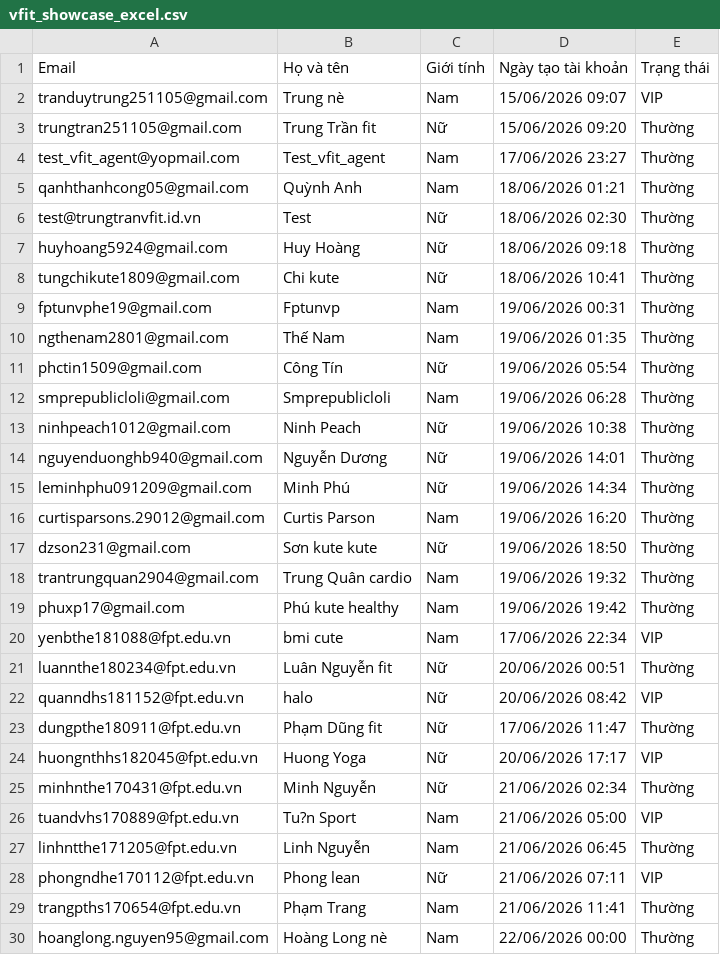
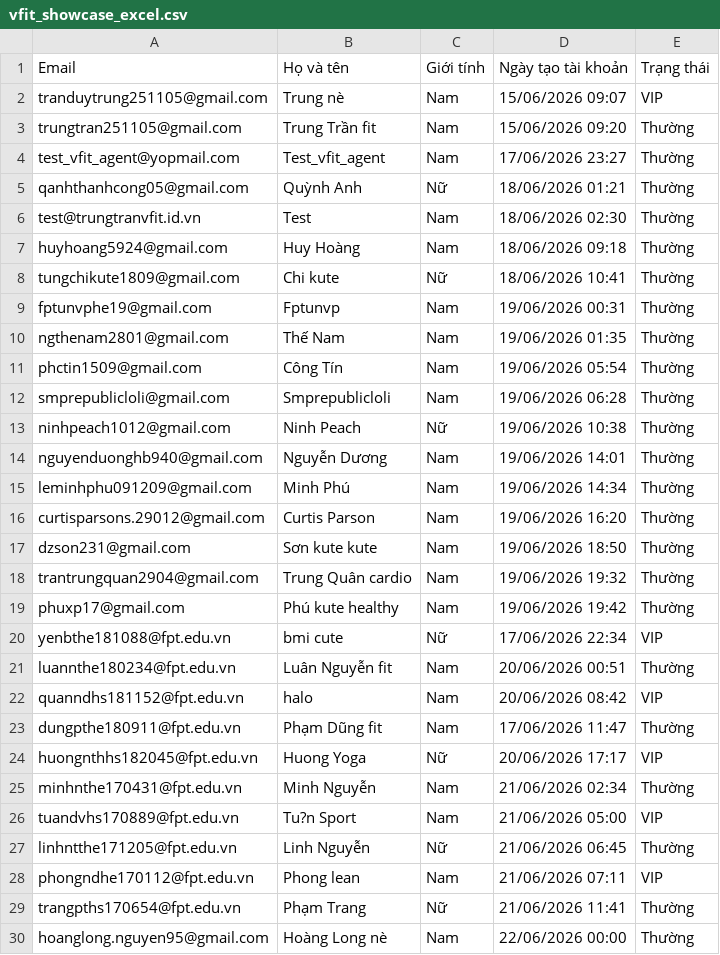
Before and after one commit to nabii-nguyenn213/V-Fit, a CSV file: docs/vfit_showcase_excel.csv, drawn as a sheet; only a part is shown; the diff covers the shown part only.

```diff
--- a/docs/vfit_showcase_excel.csv
+++ b/docs/vfit_showcase_excel.csv
@@ -2,7 +2,7 @@
 tranduytrung251105@gmail.com,Trung nè,Nam,15/06/2026 09:07,VIP
-trungtran251105@gmail.com,Trung Trần fit,Nữ,15/06/2026 09:20,Thường
+trungtran251105@gmail.com,Trung Trần fit,Nam,15/06/2026 09:20,Thường
 test_vfit_agent@yopmail.com,Test_vfit_agent,Nam,17/06/2026 23:27,Thường
-qanhthanhcong05@gmail.com,Quỳnh Anh,Nam,18/06/2026 01:21,Thường
-test@trungtranvfit.id.vn,Test,Nữ,18/06/2026 02:30,Thường
-huyhoang5924@gmail.com,Huy Hoàng,Nữ,18/06/2026 09:18,Thường
+qanhthanhcong05@gmail.com,Quỳnh Anh,Nữ,18/06/2026 01:21,Thường
+test@trungtranvfit.id.vn,Test,Nam,18/06/2026 02:30,Thường
+huyhoang5924@gmail.com,Huy Hoàng,Nam,18/06/2026 09:18,Thường
 tungchikute1809@gmail.com,Chi kute,Nữ,18/06/2026 10:41,Thường
@@ -10,21 +10,21 @@ fptunvphe19@gmail.com,Fptunvp,Nam,19/06/2026 00:31,Thường
 ngthenam2801@gmail.com,Thế Nam,Nam,19/06/2026 01:35,Thường
-phctin1509@gmail.com,Công Tín,Nữ,19/06/2026 05:54,Thường
+phctin1509@gmail.com,Công Tín,Nam,19/06/2026 05:54,Thường
 smprepublicloli@gmail.com,Smprepublicloli,Nam,19/06/2026 06:28,Thường
 ninhpeach1012@gmail.com,Ninh Peach,Nữ,19/06/2026 10:38,Thường
-nguyenduonghb940@gmail.com,Nguyễn Dương,Nữ,19/06/2026 14:01,Thường
-leminhphu091209@gmail.com,Minh Phú,Nữ,19/06/2026 14:34,Thường
+nguyenduonghb940@gmail.com,Nguyễn Dương,Nam,19/06/2026 14:01,Thường
+leminhphu091209@gmail.com,Minh Phú,Nam,19/06/2026 14:34,Thường
 curtisparsons.29012@gmail.com,Curtis Parson,Nam,19/06/2026 16:20,Thường
-dzson231@gmail.com,Sơn kute kute,Nữ,19/06/2026 18:50,Thường
+dzson231@gmail.com,Sơn kute kute,Nam,19/06/2026 18:50,Thường
 trantrungquan2904@gmail.com,Trung Quân cardio,Nam,19/06/2026 19:32,Thường
 phuxp17@gmail.com,Phú kute healthy,Nam,19/06/2026 19:42,Thường
-yenbthe181088@fpt.edu.vn,bmi cute,Nam,17/06/2026 22:34,VIP
-luannthe180234@fpt.edu.vn,Luân Nguyễn fit,Nữ,20/06/2026 00:51,Thường
-quanndhs181152@fpt.edu.vn,halo,Nữ,20/06/2026 08:42,VIP
-dungpthe180911@fpt.edu.vn,Phạm Dũng fit,Nữ,17/06/2026 11:47,Thường
+yenbthe181088@fpt.edu.vn,bmi cute,Nữ,17/06/2026 22:34,VIP
+luannthe180234@fpt.edu.vn,Luân Nguyễn fit,Nam,20/06/2026 00:51,Thường
+quanndhs181152@fpt.edu.vn,halo,Nam,20/06/2026 08:42,VIP
+dungpthe180911@fpt.edu.vn,Phạm Dũng fit,Nam,17/06/2026 11:47,Thường
 huongnthhs182045@fpt.edu.vn,Huong Yoga,Nữ,20/06/2026 17:17,VIP
-minhnthe170431@fpt.edu.vn,Minh Nguyễn,Nữ,21/06/2026 02:34,Thường
+minhnthe170431@fpt.edu.vn,Minh Nguyễn,Nam,21/06/2026 02:34,Thường
 tuandvhs170889@fpt.edu.vn,Tu?n Sport,Nam,21/06/2026 05:00,VIP
-linhntthe171205@fpt.edu.vn,Linh Nguyễn,Nam,21/06/2026 06:45,Thường
-phongndhe170112@fpt.edu.vn,Phong lean,Nữ,21/06/2026 07:11,VIP
-trangpths170654@fpt.edu.vn,Phạm Trang,Nam,21/06/2026 11:41,Thường
+linhntthe171205@fpt.edu.vn,Linh Nguyễn,Nữ,21/06/2026 06:45,Thường
+phongndhe170112@fpt.edu.vn,Phong lean,Nam,21/06/2026 07:11,VIP
+trangpths170654@fpt.edu.vn,Phạm Trang,Nữ,21/06/2026 11:41,Thường
 hoanglong.nguyen95@gmail.com,Hoàng Long nè,Nam,22/06/2026 00:00,Thường
```
Also changed, not shown: 22 edited cells elsewhere in this file, docs/vfit_users.csv.
